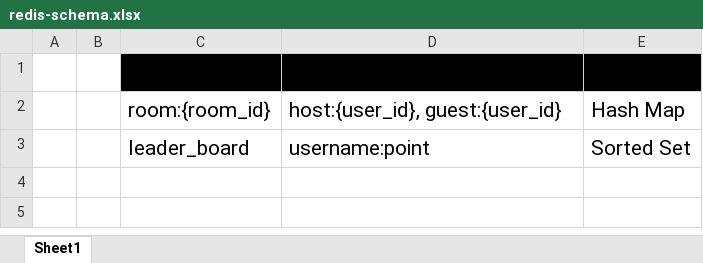
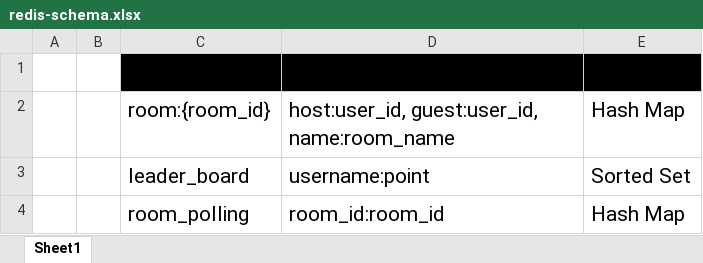
Before and after one commit to tranphucbol/caro, an Excel workbook: docs/redis-schema.xlsx, sheet Sheet1, drawn as a sheet; values as stored, in another font and other column widths than the file's, no borders; the diff names each change by its address in the sheet, - before the commit and + after, or states it on an @@ line.

```diff
--- a/docs/redis-schema.xlsx (sheet Sheet1)
+++ b/docs/redis-schema.xlsx (sheet Sheet1)
-D2 (VALUE): host:{user_id}, guest:{user_id}
+D2 (VALUE): host:user_id, guest:user_id, name:room_name
+row 4:  |  | room_polling | room_id:room_id | Hash Map
```
Also changed, not shown: 3 other files.
